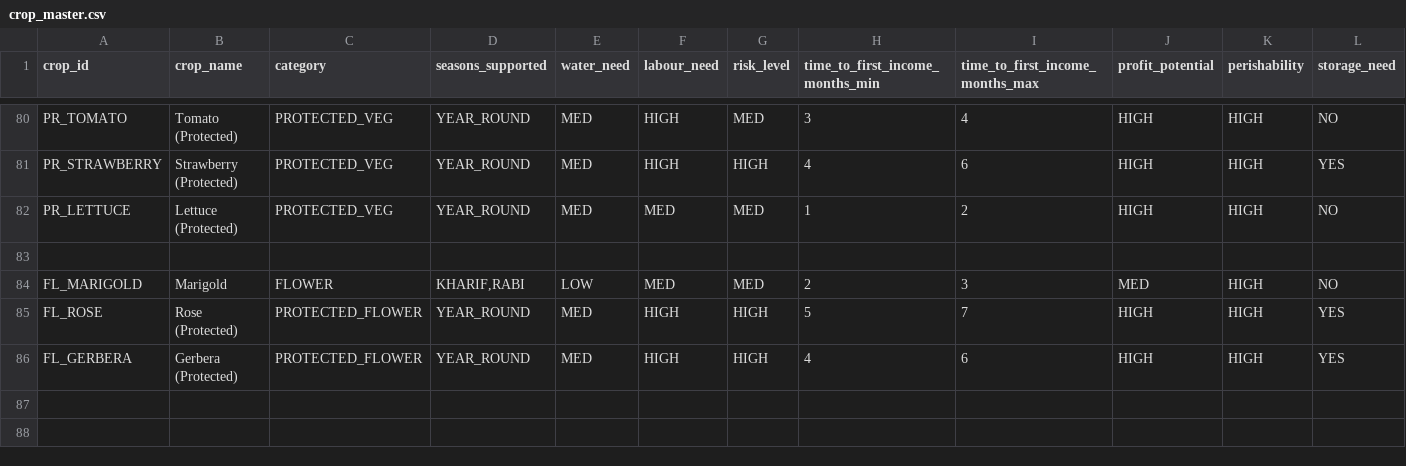
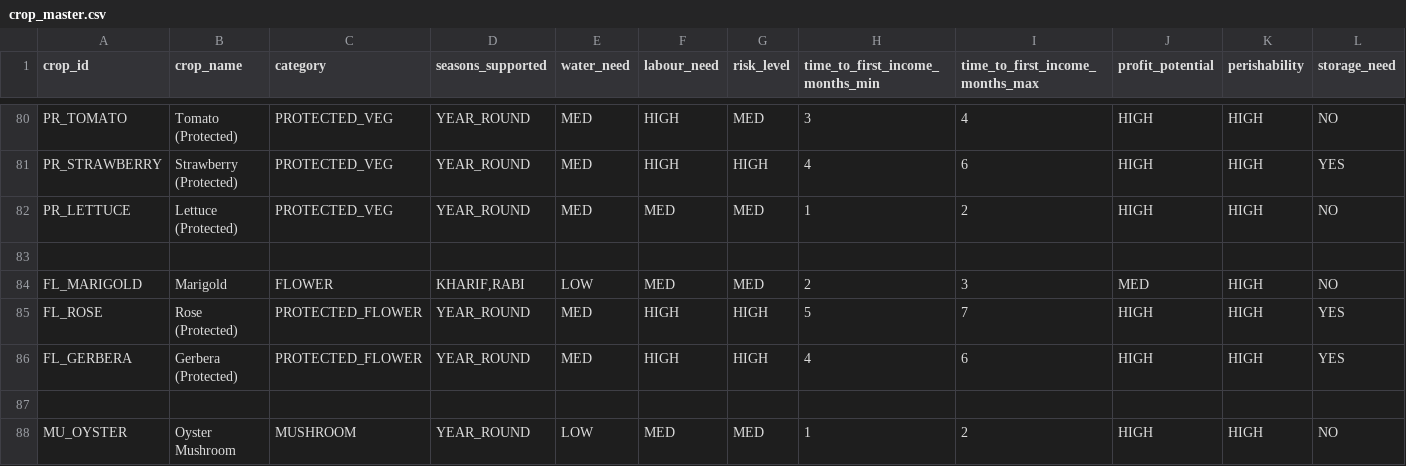
Before and after one commit to priyansh1811/growgrid, a CSV file: data/crop_master.csv, drawn as a sheet; only a part is shown, gaps mark what is left out; rows hold the shown columns only; the diff names each change by its address in the sheet, - before the commit and + after, or states it on an @@ line.

```diff
--- a/data/crop_master.csv
+++ b/data/crop_master.csv
+row 87: (empty)
+row 88: MU_OYSTER | Oyster Mushroom | MUSHROOM | YEAR_ROUND | LOW | MED | MED | 1 | 2 | HIGH | HIGH | NO
```
Also changed, not shown: data/crop_practice_compatibility.csv, data/practice_cost_profile.csv, 43 other files.
